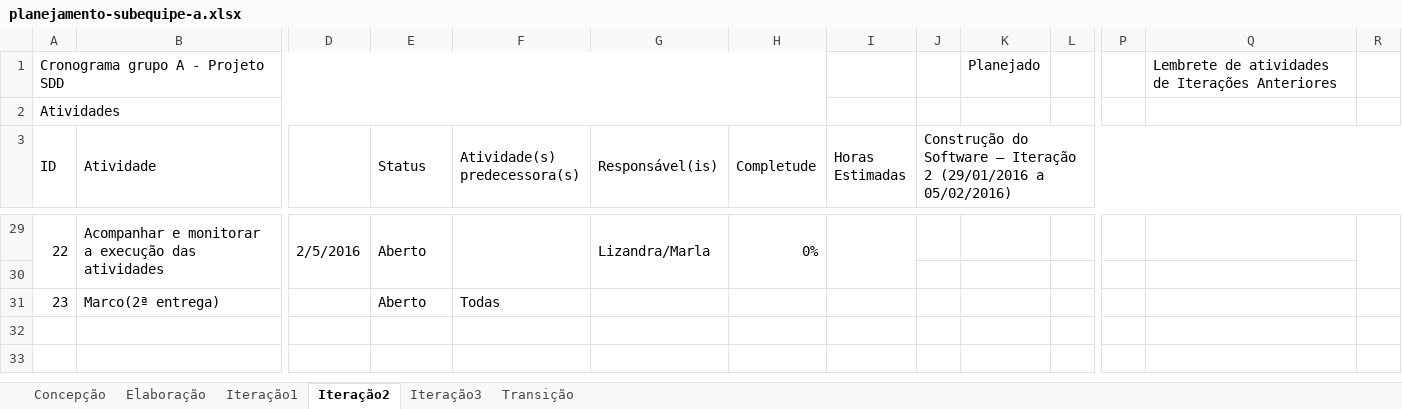
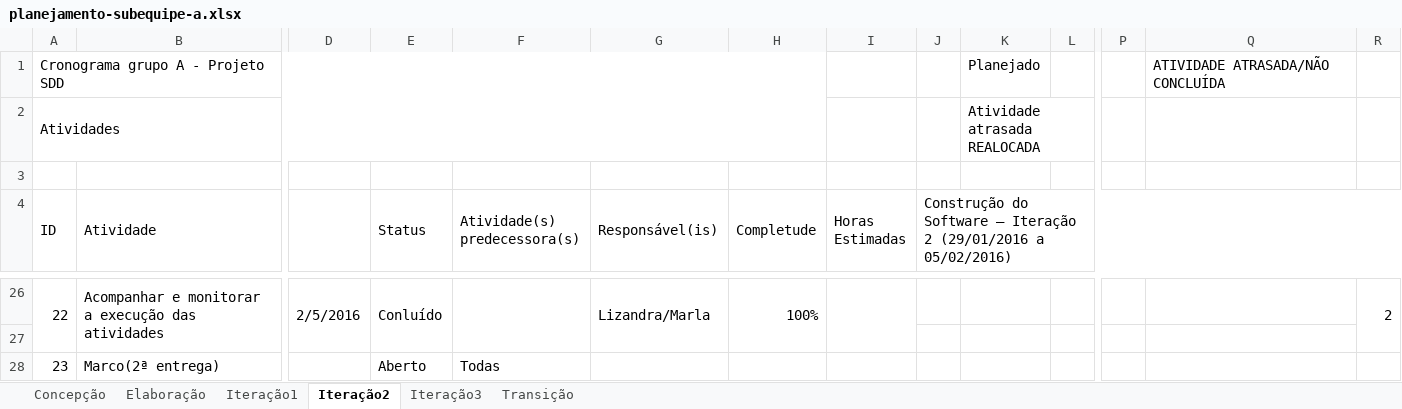
Before and after one commit to weslleyma/sdd-ufg-1, an Excel workbook: docs/planejamentos/subequipe-a/planejamento-subequipe-a.xlsx, sheet Iteração2, drawn as a sheet; only a part is shown, gaps mark what is left out; values as stored, in another font and other column widths than the file's, no cell formats; charts and pictures not drawn; addresses are those after the commit; rows hold the shown columns only; the diff covers the shown part only; the diff names each change by its address in the sheet, - before the commit and + after, or states it on an @@ line.

```diff
--- a/docs/planejamentos/subequipe-a/planejamento-subequipe-a.xlsx (sheet Iteração2)
+++ b/docs/planejamentos/subequipe-a/planejamento-subequipe-a.xlsx (sheet Iteração2)
-Q1: Lembrete de atividades de Iterações Anteriores
+Q1: ATIVIDADE ATRASADA/NÃO CONCLUÍDA
-K2: (empty)
+K2: Atividade atrasada REALOCADA
+row 3: (empty)
-E26 (Status): Aberto
+E26 (Status): Conluído
-H26 (Completude): 0%
+H26 (Completude): 100%
-R26: (empty)
+R26: 2
```
Also changed, not shown: 2 added rows, 6 removed rows and 24 edited cells elsewhere in this sheet, sheet Iteração3, sheet Iteração1, cell formats.
